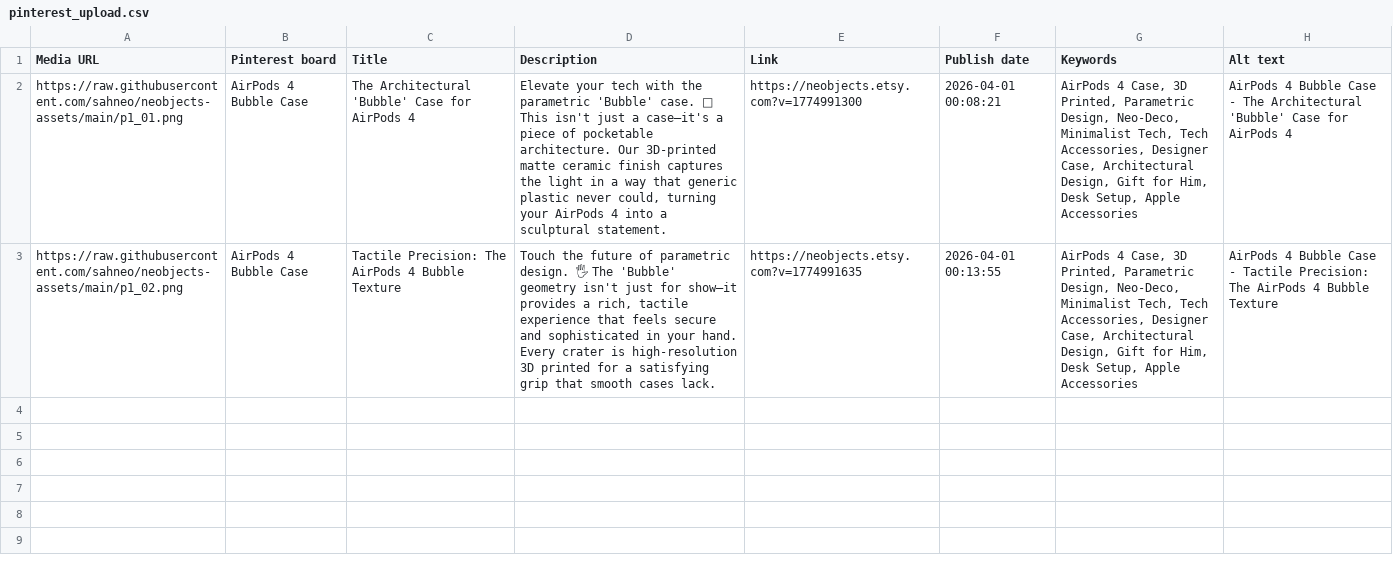
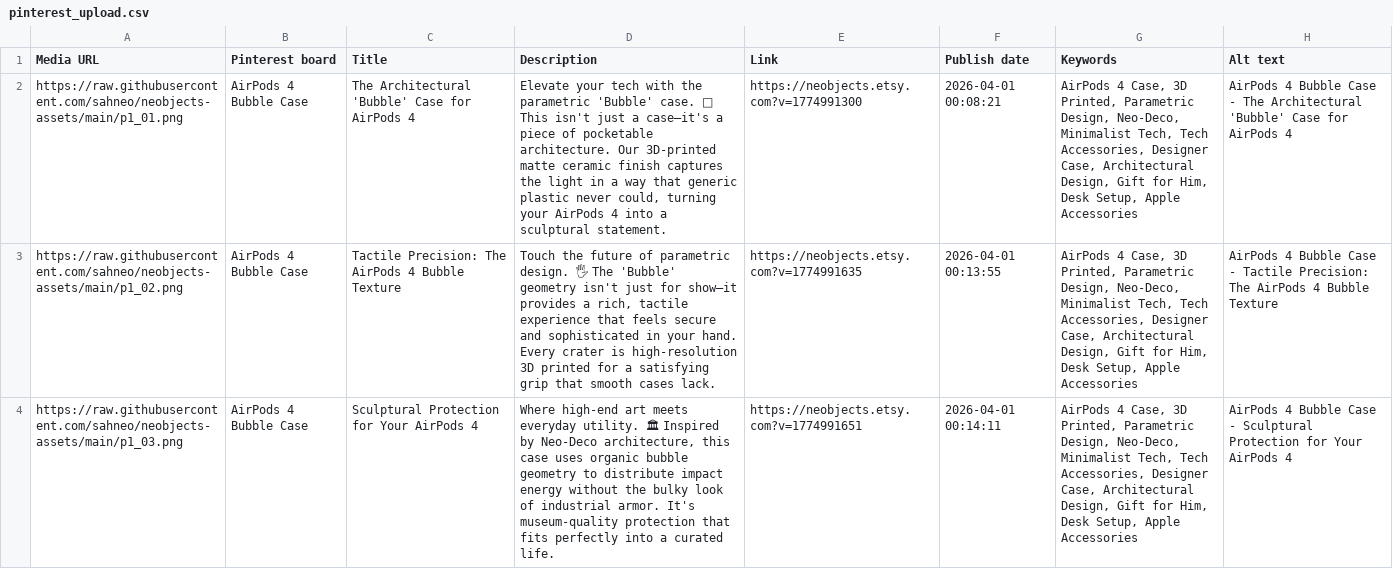
Before and after one commit to sahneo/neobjects-assets, a CSV file: pinterest_upload.csv, drawn as a sheet; the diff names each change by its address in the sheet, - before the commit and + after, or states it on an @@ line.

Commit message:
Upload Pins: 2026-04-01 00:14

```diff
--- a/pinterest_upload.csv
+++ b/pinterest_upload.csv
+row 4: https://raw.githubusercontent.com/sahneo/neobjects-assets/main/p1_03.png | AirPods 4 Bubble Case | Sculptural Protection for Your AirPods 4 | Where high-end art meets everyday utility. 🏛 Inspired by Neo-Deco architecture, this case uses organic bubble geometry to distribute impact energy without the bulky look of industrial armor. It's museum-quality protection that fits perfectly into a curated life. | https://neobjects.etsy.com?v=1774991651 | 2026-04-01 00:14:11 | AirPods 4 Case, 3D Printed, Parametric Design, Neo-Deco, Minimalist Tech, Tech Accessories, Designer Case, Architectural Design, Gift for Him, Desk Setup, Apple Accessories | AirPods 4 Bubble Case - Sculptural Protection for Your AirPods 4
```
Also changed, not shown: 1 other file.
